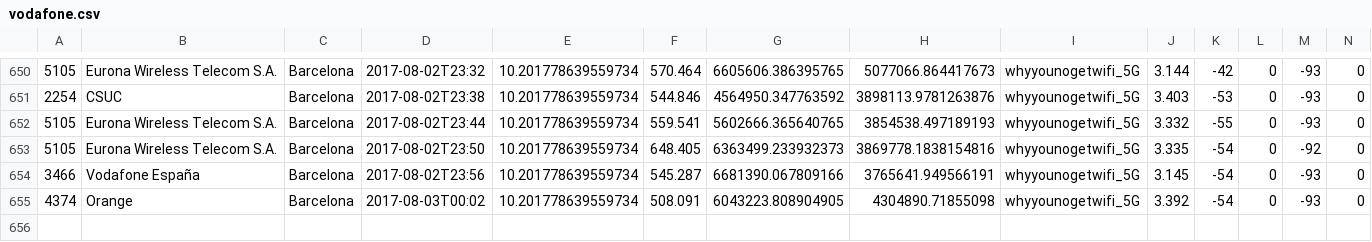
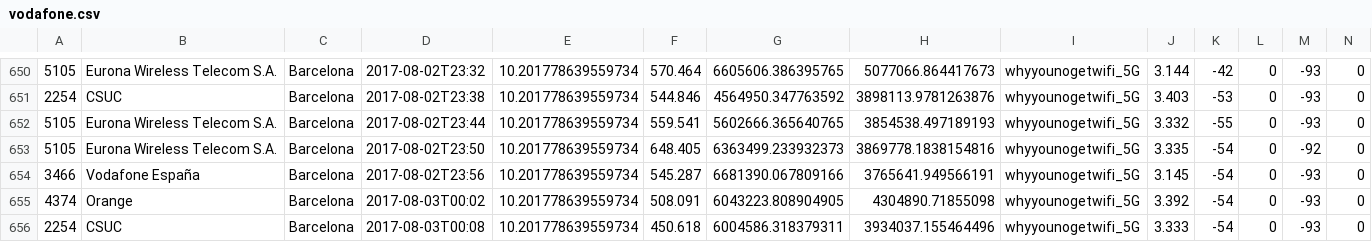
Before and after one commit to kingbuzzman/vodafone_annoy, a CSV file: vodafone.csv, drawn as a sheet; only a part is shown, gaps mark what is left out; rows hold the shown columns only; the diff names each change by its address in the sheet, - before the commit and + after, or states it on an @@ line.

Commit message:
New data 2017-08-03 00:09:29

```diff
--- a/vodafone.csv
+++ b/vodafone.csv
+row 656: 2254 | CSUC | Barcelona | 2017-08-03T00:08 | 10.201778639559734 | 450.618 | 6004586.318379311 | 3934037.155464496 | whyyounogetwifi_5G | 3.333 | -54 | 0 | -93 | 0
```
Also changed, not shown: 1 other file.
